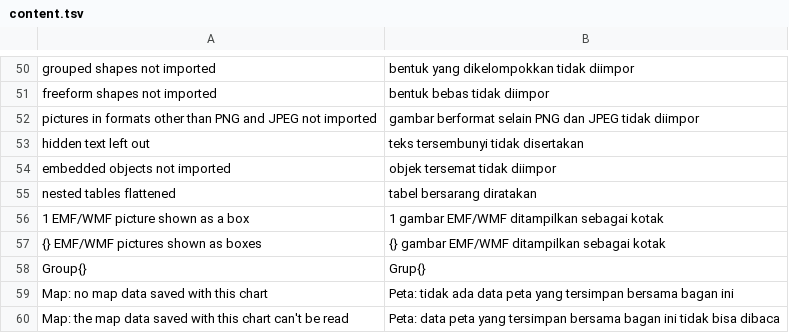
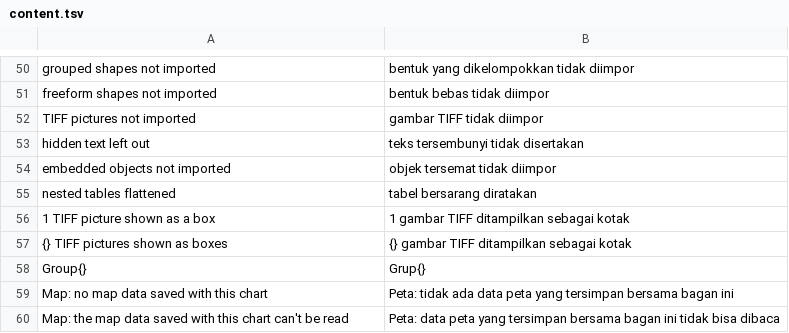
Before and after one commit to dzulfikar08/kantor, a TSV file: crates/kantor_ui/i18n/content.tsv, drawn as a sheet; only a part is shown, gaps mark what is left out.

Commit message:
Shared WMF/EMF/EMF+/PICT/BMP renderer (kantor_metafile) for Docs, Slides and Sheets, screen and PDF; metafile pictures kept by .doc/.ppt/.xls/.ods/.rtf imports; .doc grouped shapes and LibreOffice arcs

```diff
--- a/crates/kantor_ui/i18n/content.tsv
+++ b/crates/kantor_ui/i18n/content.tsv
@@ -51,3 +51,3 @@ grouped shapes not imported	bentuk yang dikelompokkan tidak diimpor
 freeform shapes not imported	bentuk bebas tidak diimpor
-pictures in formats other than PNG and JPEG not imported	gambar berformat selain PNG dan JPEG tidak diimpor
+TIFF pictures not imported	gambar TIFF tidak diimpor
 hidden text left out	teks tersembunyi tidak disertakan
@@ -55,4 +55,4 @@ embedded objects not imported	objek tersemat tidak diimpor
 nested tables flattened	tabel bersarang diratakan
-1 EMF/WMF picture shown as a box	1 gambar EMF/WMF ditampilkan sebagai kotak
-{} EMF/WMF pictures shown as boxes	{} gambar EMF/WMF ditampilkan sebagai kotak
+1 TIFF picture shown as a box	1 gambar TIFF ditampilkan sebagai kotak
+{} TIFF pictures shown as boxes	{} gambar TIFF ditampilkan sebagai kotak
 Group{}	Grup{}
```
Also changed, not shown: crates/kantor_ui/i18n/sheets.tsv, 56 other files.
